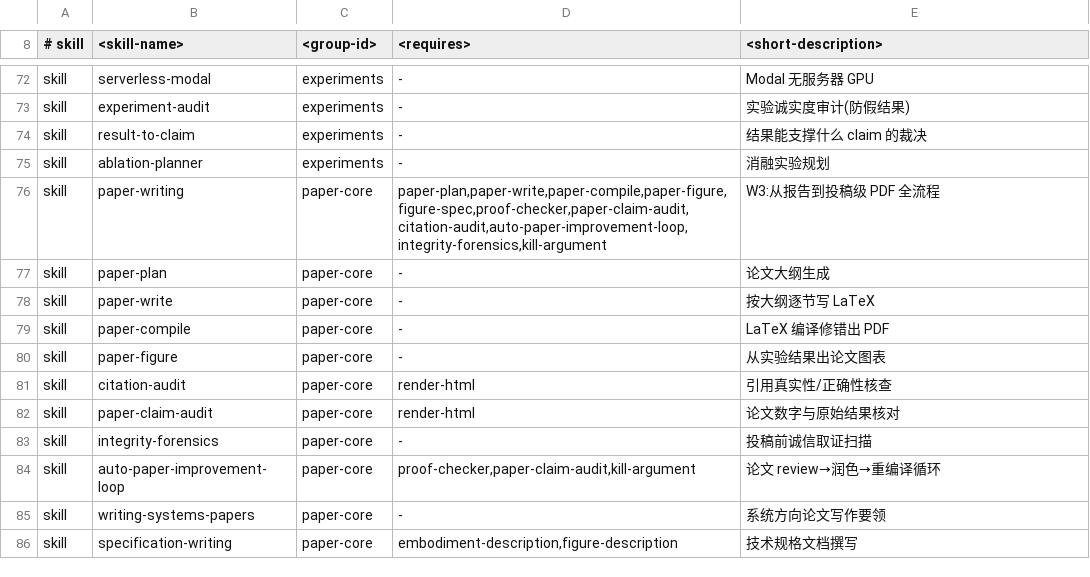
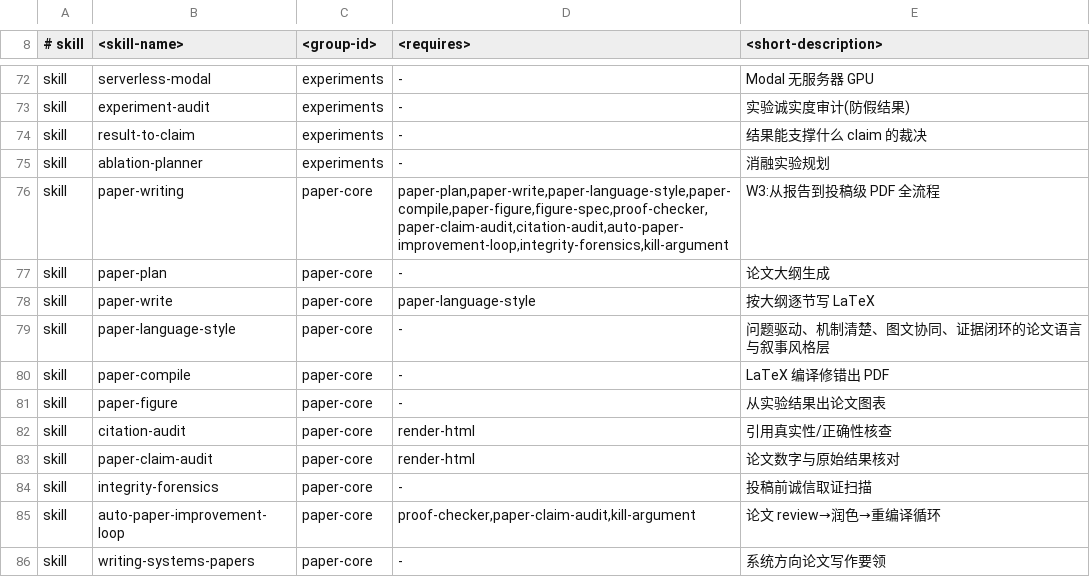
Before and after one commit to hansu650/Auto-claude-code-research-in-sleep, a TSV file: tools/skill-groups.tsv, drawn as a sheet; only a part is shown, gaps mark what is left out; the shorter side is filled out with more unchanged rows.

Commit message:
feat(skills): add paper language style

```diff
--- a/tools/skill-groups.tsv
+++ b/tools/skill-groups.tsv
@@ -75,5 +75,6 @@ skill	result-to-claim	experiments	-	结果能支撑什么 claim 的裁决
 skill	ablation-planner	experiments	-	消融实验规划
-skill	paper-writing	paper-core	paper-plan,paper-write,paper-compile,paper-figure,figure-spec,proof-checker,paper-claim-audit,citation-audit,auto-paper-improvement-loop,integrity-forensics,kill-argument	W3:从报告到投稿级 PDF 全流程
+skill	paper-writing	paper-core	paper-plan,paper-write,paper-language-style,paper-compile,paper-figure,figure-spec,proof-checker,paper-claim-audit,citation-audit,auto-paper-improvement-loop,integrity-forensics,kill-argument	W3:从报告到投稿级 PDF 全流程
 skill	paper-plan	paper-core	-	论文大纲生成
-skill	paper-write	paper-core	-	按大纲逐节写 LaTeX
+skill	paper-write	paper-core	paper-language-style	按大纲逐节写 LaTeX
+skill	paper-language-style	paper-core	-	问题驱动、机制清楚、图文协同、证据闭环的论文语言与叙事风格层
 skill	paper-compile	paper-core	-	LaTeX 编译修错出 PDF
```
Also changed, not shown: 25 other files.
